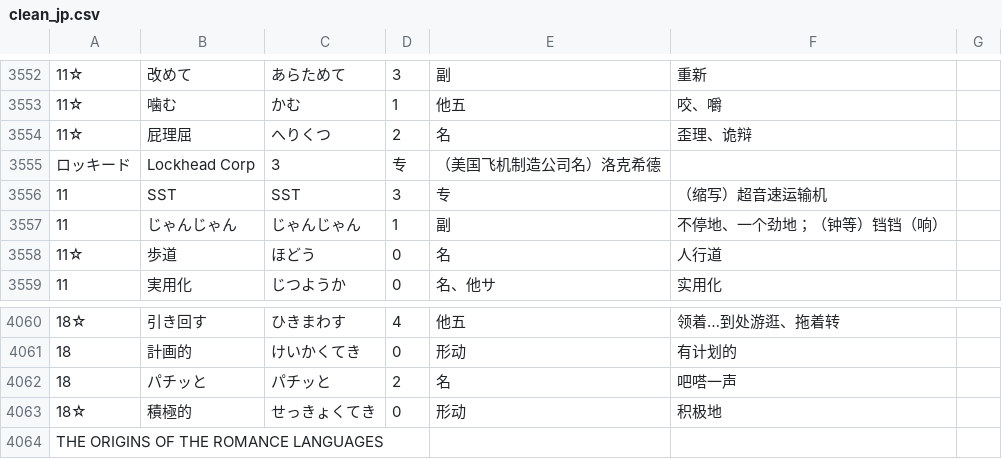
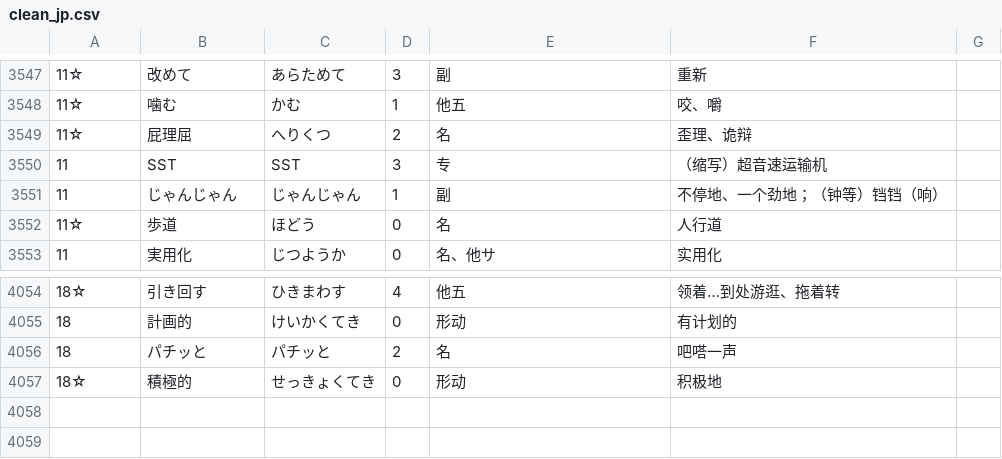
Before and after one commit to ZhangYet/vulcan, a CSV file: vulcan/data/clean_jp.csv, drawn as a sheet; only a part is shown, gaps mark what is left out; the diff covers the shown part only.

```diff
--- a/vulcan/data/clean_jp.csv
+++ b/vulcan/data/clean_jp.csv
@@ -3554,3 +3549,2 @@
 11☆	屁理屈　  	へりくつ	2	名	歪理、诡辩
-ロッキード  	Lockhead Corp	3	专	（美国飞机制造公司名）洛克希德
 11	SST  	SST	3	专	（缩写）超音速运输机
@@ -4063,2 +4057 @@
 18☆	積極的　	せっきょくてき	0	形动	积极地
-THE ORIGINS OF THE ROMANCE LANGUAGES
```
Also changed, not shown: 5 removed rows elsewhere in this file.
